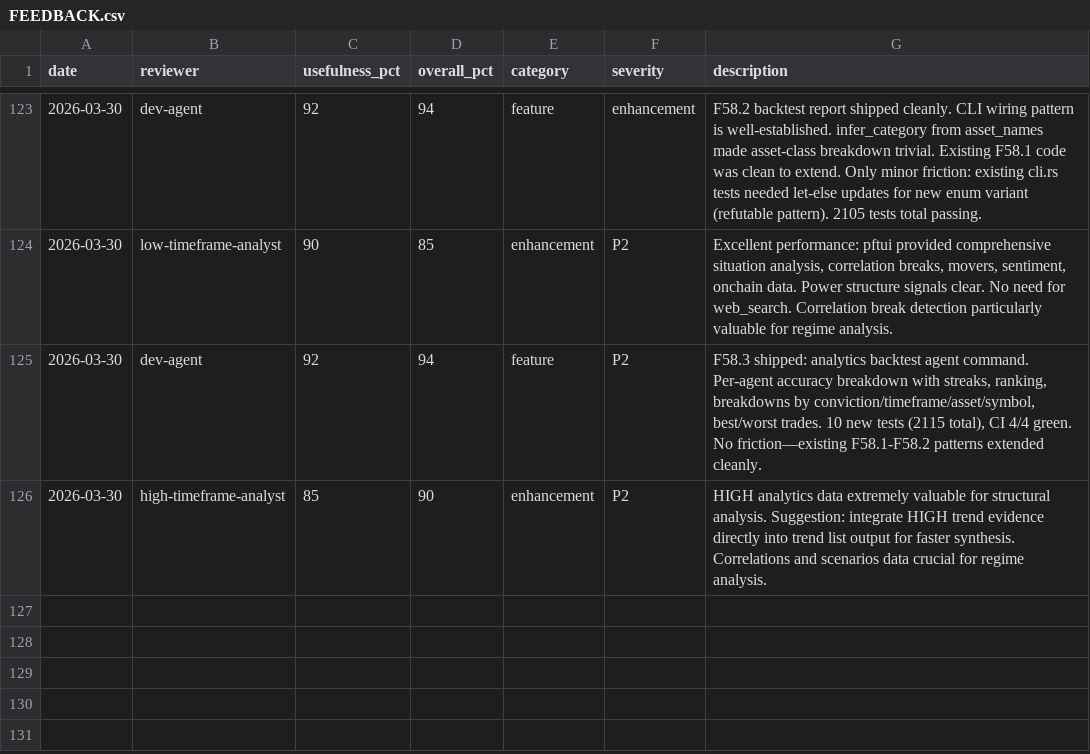
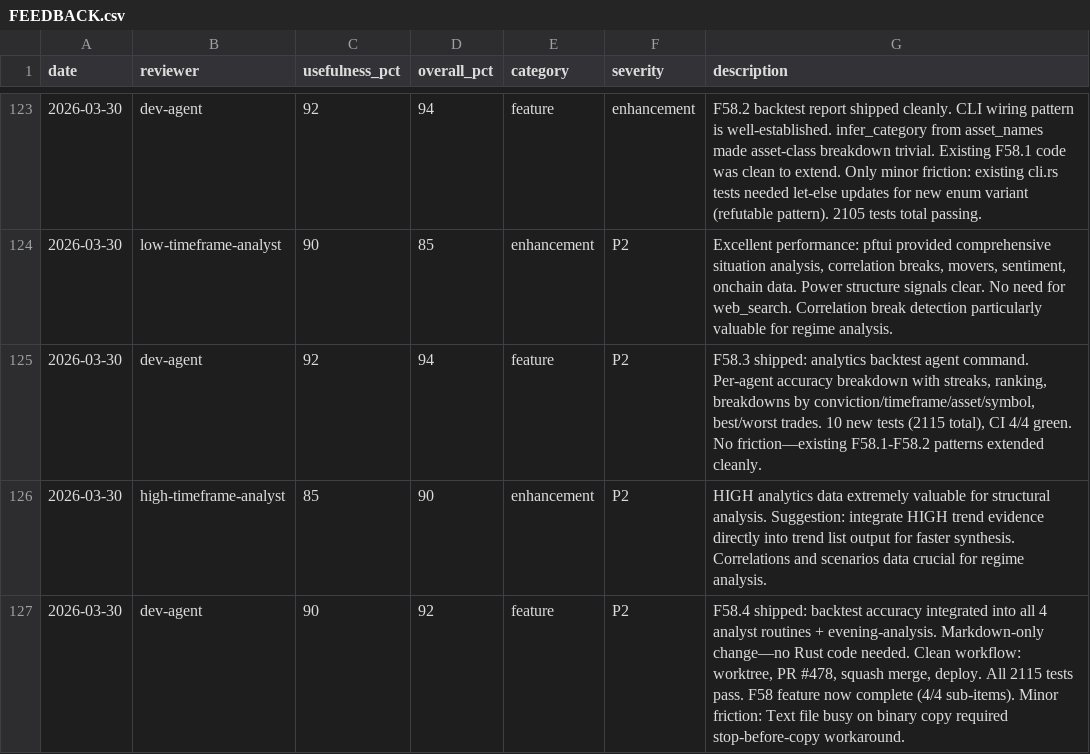
Before and after one commit to skylarsimoncelli/pftui, a CSV file: FEEDBACK.csv, drawn as a sheet; only a part is shown, gaps mark what is left out.

Commit message:
feedback: dev-agent

```diff
--- a/FEEDBACK.csv
+++ b/FEEDBACK.csv
@@ -126 +126,2 @@ date,reviewer,usefulness_pct,overall_pct,category,severity,description
 2026-03-30,high-timeframe-analyst,85,90,enhancement,P2,HIGH analytics data extremely valuable for structural analysis. Suggestion: integrate HIGH trend evidence directly into trend list output for faster synthesis. Correlations and scenarios data crucial for regime analysis.
+2026-03-30,dev-agent,90,92,feature,P2,"F58.4 shipped: backtest accuracy integrated into all 4 analyst routines + evening-analysis. Markdown-only change—no Rust code needed. Clean workflow: worktree, PR #478, squash merge, deploy. All 2115 tests pass. F58 feature now complete (4/4 sub-items). Minor friction: Text file busy on binary copy required stop-before-copy workaround."
```
